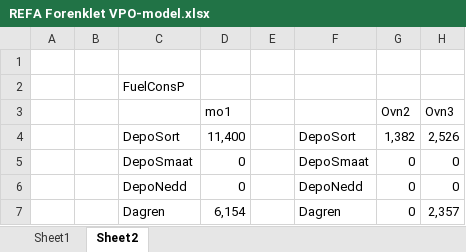
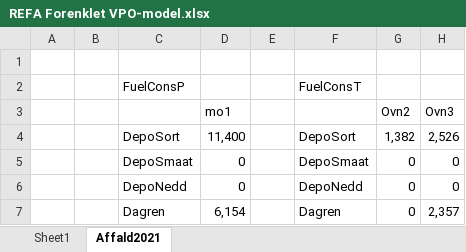
Before and after one commit to AddedValues/REFA_Affald, an Excel workbook: REFA Forenklet VPO-model.xlsx, sheet Affald2021, drawn as a sheet; only a part is shown; values as stored, in another font and other column widths than the file's, no borders; the diff names each change by its address in the sheet, - before the commit and + after, or states it on an @@ line.

```diff
--- a/REFA Forenklet VPO-model.xlsx (sheet Affald2021)
+++ b/REFA Forenklet VPO-model.xlsx (sheet Affald2021)
-sheet tab: Sheet2
+sheet tab: Affald2021
-F2: (empty)
+F2: FuelConsT
```
Also changed, not shown: sheet Sheet1, formulas that keep their value, charts or pictures.
